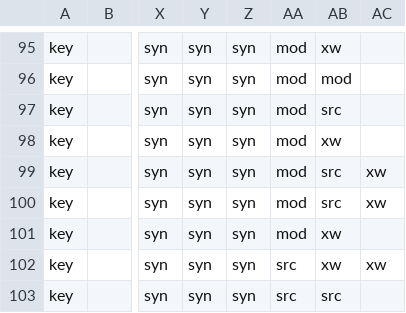
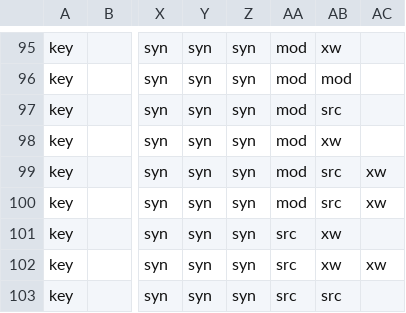
Before and after one commit to Houston-AI-Institute/psm-incident-ml, a CSV file: data/companies/alder/provenance.csv, drawn as a sheet; only a part is shown, gaps mark what is left out; the diff names each change by its address in the sheet, - before the commit and + after, or states it on an @@ line.

```diff
--- a/data/companies/alder/provenance.csv
+++ b/data/companies/alder/provenance.csv
-AA101: mod
+AA101: src
```
Also changed, not shown: data/companies/alder/incidents.csv, data/companies/hazel/causes.csv, 12 other files.
